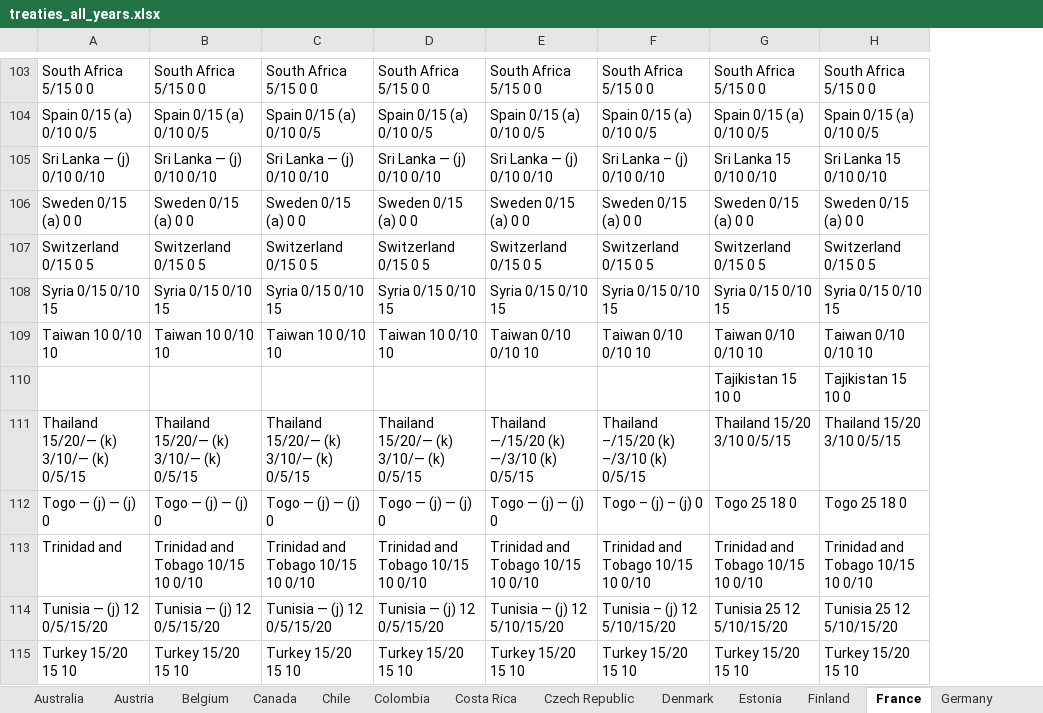
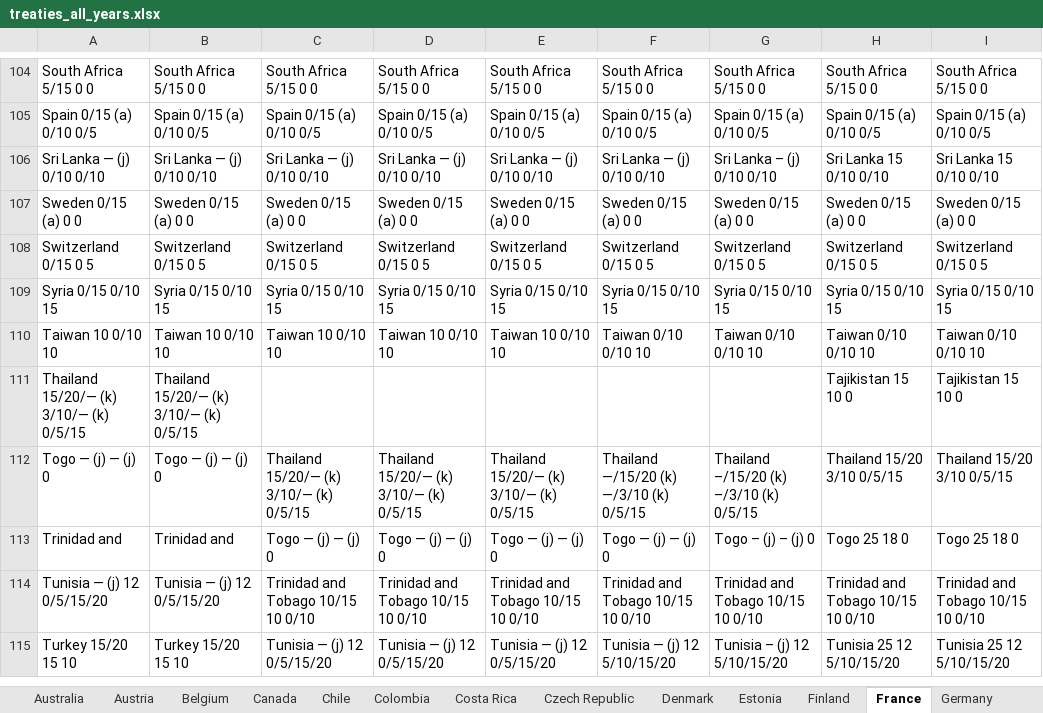
Before and after one commit to TaxFoundation/international-tax-competitiveness-index, an Excel workbook: source_data/treaties_all_years.xlsx, sheet France, drawn as a sheet; only a part is shown, gaps mark what is left out; values as stored, in another font and other column widths than the file's, no borders; conditional formats not drawn; removed rows and columns are numbered as before the commit, all else as after; the diff covers the shown part only; the diff names each change by its address in the sheet, - before the commit and + after, or states it on an @@ line.

Commit message:
Tax treaties update (excl. Switzerland)

```diff
--- a/source_data/treaties_all_years.xlsx (sheet France)
+++ b/source_data/treaties_all_years.xlsx (sheet France)
+column E, rows 104-115: South Africa 5/15 0 0 | Spain 0/15 (a) 0/10 0/5 | Sri Lanka — (j) 0/10 0/10 | Sweden 0/15 (a) 0 0 | Switzerland 0/15 0 5 | Syria 0/15 0/10 15 | Taiwan 10 0/10 10 |  | Thailand 15/20/— (k) 3/10/— (k) 0/5/15 | Togo — (j) — (j) 0 | Trinidad and Tobago 10/15 10 0/10 | Tunisia — (j) 12 0/5/15/20
-row 110:  |  |  |  |  |  | Tajikistan 15 10 0 | Tajikistan 15 10 0
-C111: Thailand 15/20/— (k) 3/10/— (k) 0/5/15
+C111: (empty)
-D111: Thailand 15/20/— (k) 3/10/— (k) 0/5/15
+D111: (empty)
-F111: Thailand —/15/20 (k) —/3/10 (k) 0/5/15
+F111: (empty)
-G111: Thailand –/15/20 (k) –/3/10 (k) 0/5/15
+G111: (empty)
-H111: Thailand 15/20 3/10 0/5/15
+H111: Tajikistan 15 10 0
-I111: Thailand 15/20 3/10 0/5/15
+I111: Tajikistan 15 10 0
-C112: Togo — (j) — (j) 0
+C112: Thailand 15/20/— (k) 3/10/— (k) 0/5/15
-D112: Togo — (j) — (j) 0
+D112: Thailand 15/20/— (k) 3/10/— (k) 0/5/15
-F112: Togo — (j) — (j) 0
+F112: Thailand —/15/20 (k) —/3/10 (k) 0/5/15
-G112: Togo – (j) – (j) 0
+G112: Thailand –/15/20 (k) –/3/10 (k) 0/5/15
-H112: Togo 25 18 0
+H112: Thailand 15/20 3/10 0/5/15
-I112: Togo 25 18 0
+I112: Thailand 15/20 3/10 0/5/15
-B113: Trinidad and Tobago 10/15 10 0/10
+B113: Trinidad and
-C113: Trinidad and Tobago 10/15 10 0/10
+C113: Togo — (j) — (j) 0
-D113: Trinidad and Tobago 10/15 10 0/10
+D113: Togo — (j) — (j) 0
-F113: Trinidad and Tobago 10/15 10 0/10
+F113: Togo — (j) — (j) 0
-G113: Trinidad and Tobago 10/15 10 0/10
+G113: Togo – (j) – (j) 0
-H113: Trinidad and Tobago 10/15 10 0/10
+H113: Togo 25 18 0
-I113: Trinidad and Tobago 10/15 10 0/10
+I113: Togo 25 18 0
-C114: Tunisia — (j) 12 0/5/15/20
+C114: Trinidad and Tobago 10/15 10 0/10
-D114: Tunisia — (j) 12 0/5/15/20
+D114: Trinidad and Tobago 10/15 10 0/10
-F114: Tunisia — (j) 12 5/10/15/20
+F114: Trinidad and Tobago 10/15 10 0/10
-G114: Tunisia – (j) 12 5/10/15/20
+G114: Trinidad and Tobago 10/15 10 0/10
-H114: Tunisia 25 12 5/10/15/20
+H114: Trinidad and Tobago 10/15 10 0/10
-I114: Tunisia 25 12 5/10/15/20
+I114: Trinidad and Tobago 10/15 10 0/10
-C115: Turkey 15/20 15 10
+C115: Tunisia — (j) 12 0/5/15/20
-D115: Turkey 15/20 15 10
+D115: Tunisia — (j) 12 0/5/15/20
-F115: Turkey 15/20 15 10
+F115: Tunisia — (j) 12 5/10/15/20
-G115: Turkey 15/20 15 10
+G115: Tunisia – (j) 12 5/10/15/20
-H115: Turkey 15/20 15 10
+H115: Tunisia 25 12 5/10/15/20
-I115: Turkey 15/20 15 10
+I115: Tunisia 25 12 5/10/15/20
```
Also changed, not shown: 2 added rows, 1 removed row, 99 edited cells and cell formats elsewhere in this sheet, sheet Czech Republic, sheet Luxembourg, sheet Turkey, sheet Hungary, sheet Portugal, sheet United Kingdom, 32 more sheets, formulas that keep their value.
